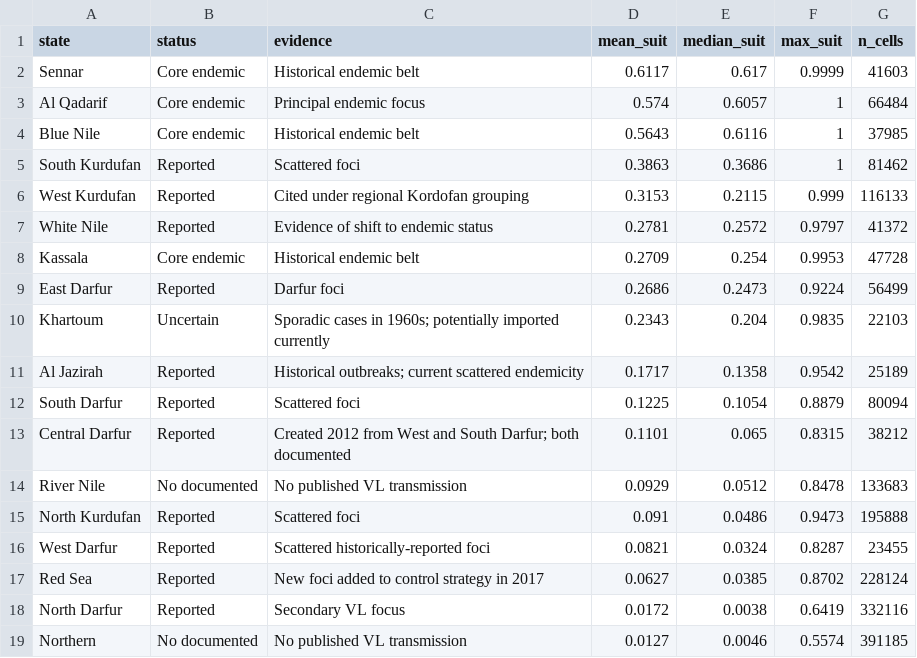
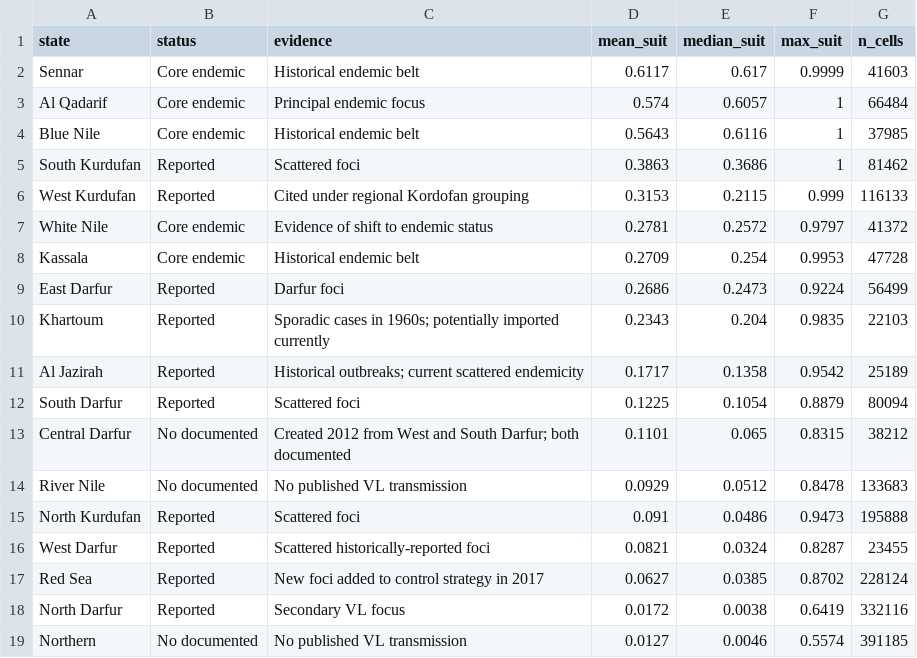
Before and after one commit to betsynaymon/sudan-vl-enm, a CSV file: outputs/tables/state_validation.csv, drawn as a sheet.

```diff
--- a/outputs/tables/state_validation.csv
+++ b/outputs/tables/state_validation.csv
@@ -6,9 +6,9 @@
 "West Kurdufan","Reported","Cited under regional Kordofan grouping",0.3153,0.2115,0.999,116133
-"White Nile","Reported","Evidence of shift to endemic status",0.2781,0.2572,0.9797,41372
+"White Nile","Core endemic","Evidence of shift to endemic status",0.2781,0.2572,0.9797,41372
 "Kassala","Core endemic","Historical endemic belt",0.2709,0.254,0.9953,47728
 "East Darfur","Reported","Darfur foci",0.2686,0.2473,0.9224,56499
-"Khartoum","Uncertain","Sporadic cases in 1960s; potentially imported currently",0.2343,0.204,0.9835,22103
+"Khartoum","Reported","Sporadic cases in 1960s; potentially imported currently",0.2343,0.204,0.9835,22103
 "Al Jazirah","Reported","Historical outbreaks; current scattered endemicity",0.1717,0.1358,0.9542,25189
 "South Darfur","Reported","Scattered foci",0.1225,0.1054,0.8879,80094
-"Central Darfur","Reported","Created 2012 from West and South Darfur; both documented",0.1101,0.065,0.8315,38212
+"Central Darfur","No documented","Created 2012 from West and South Darfur; both documented",0.1101,0.065,0.8315,38212
 "River Nile","No documented","No published VL transmission",0.0929,0.0512,0.8478,133683
```
Also changed, not shown: 6 other files.
